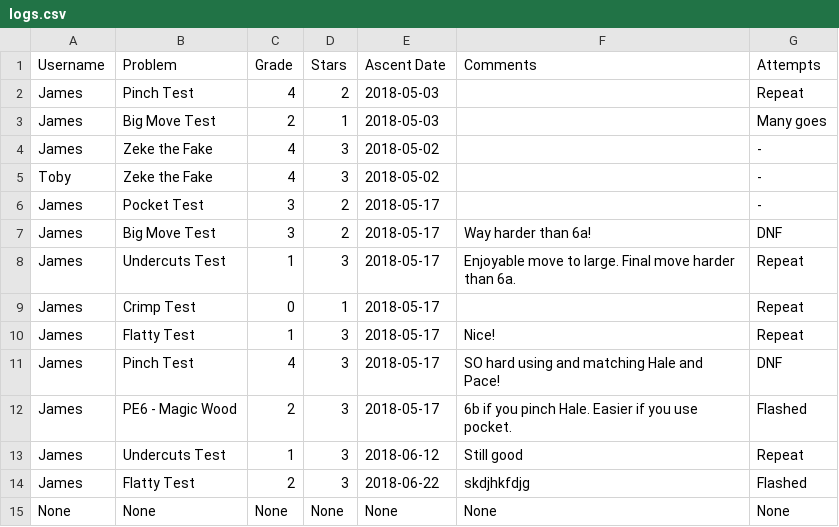
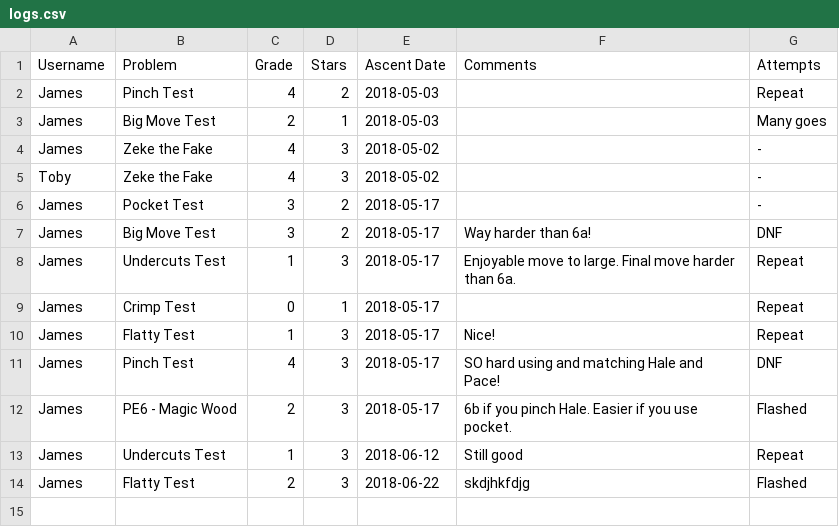
Before and after one commit to highrepute/LEDBoard, a CSV file: logs.csv, drawn as a sheet.

Commit message:
Fixed transparent button on raspi. fixed added problem bug relating to grade and stars

```diff
--- a/logs.csv
+++ b/logs.csv
@@ -14,2 +14 @@ James,Undercuts Test,1,3,2018-06-12,Still good,Repeat
 James,Flatty Test,2,3,2018-06-22,skdjhkfdjg,Flashed
-None,None,None,None,None,None,None
```
Also changed, not shown: 1 other file.
